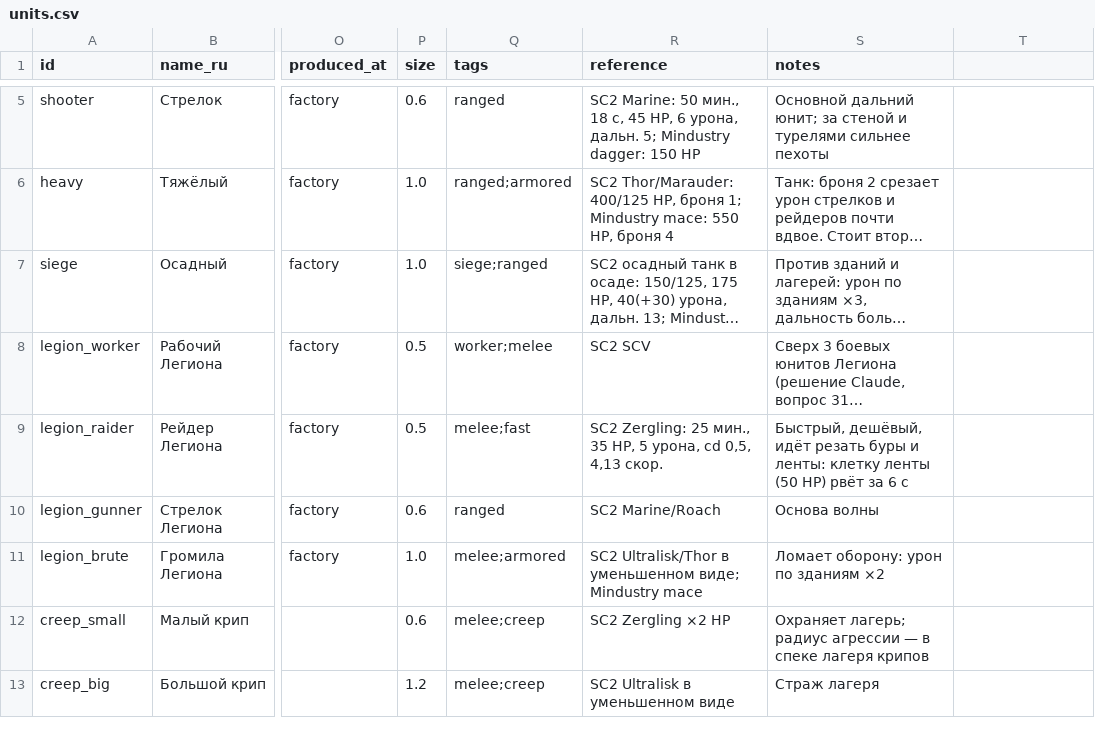
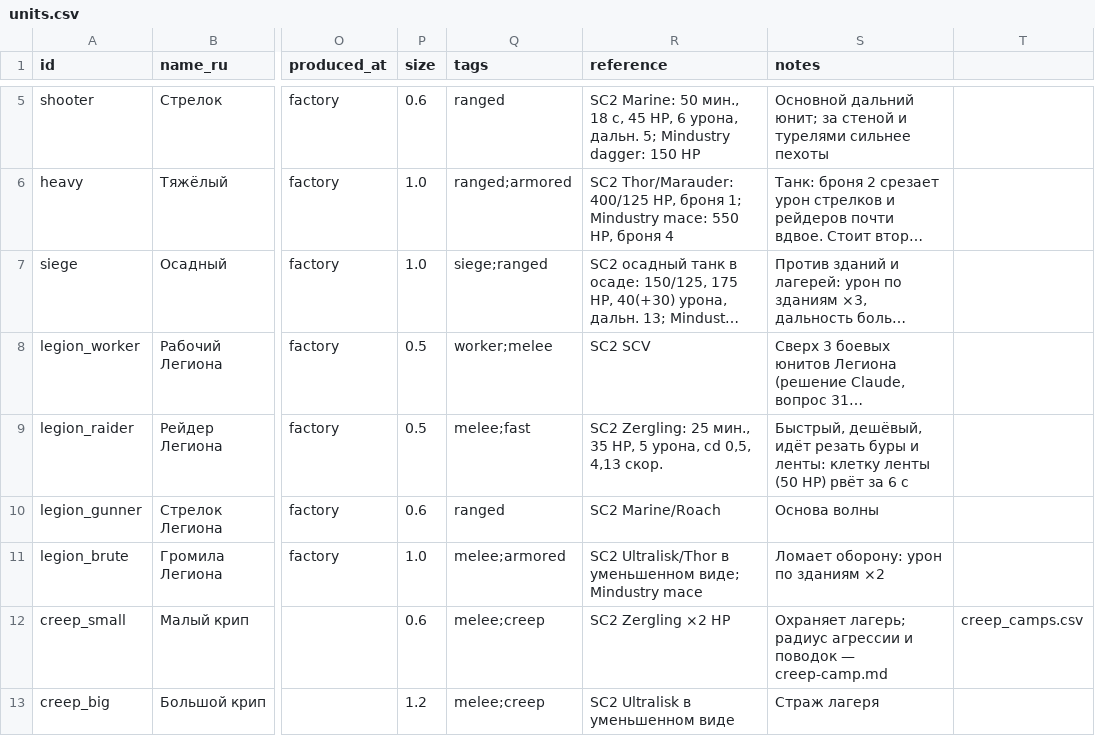
Before and after one commit to sergeykorolyov6/coop-rts, a CSV file: Docs/Design/units.csv, drawn as a sheet; only a part is shown, gaps mark what is left out; long unchanged cells end in …; the diff names each change by its address in the sheet, - before the commit and + after, or states it on an @@ line.

```diff
--- a/Docs/Design/units.csv
+++ b/Docs/Design/units.csv
-S12 (notes): …радиус агрессии — в спеке лагеря крипов
+S12 (notes): …радиус агрессии и поводок — creep-camp.md
-T12: (empty)
+T12: creep_camps.csv
```
Also changed, not shown: 6 other files.
